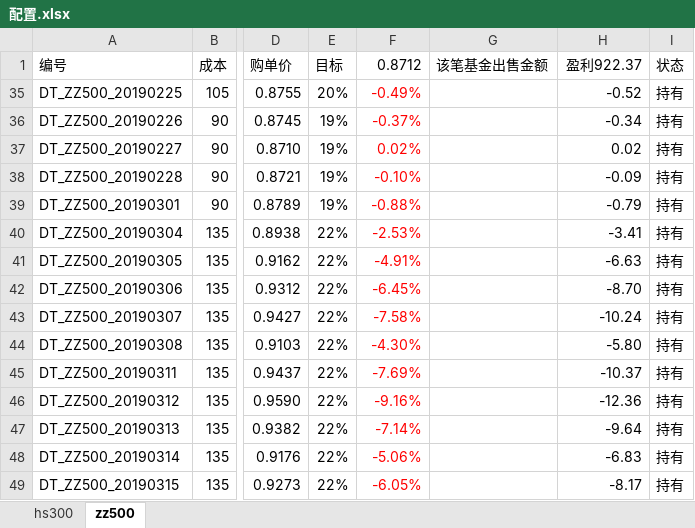
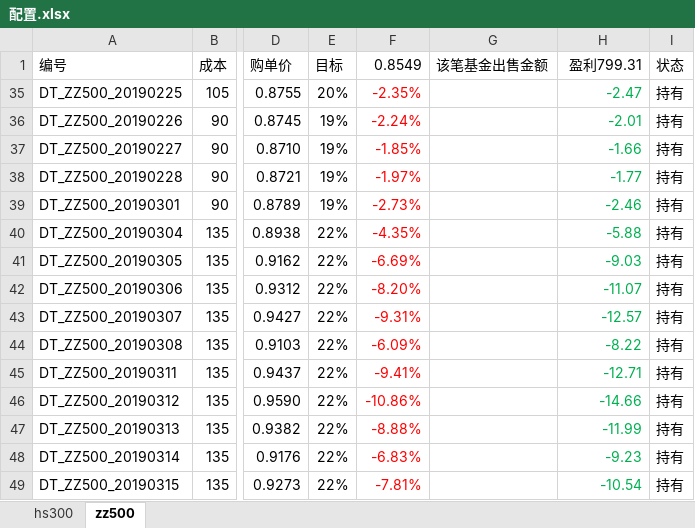
Before and after one commit to husky8/cccode, an Excel workbook: invest/配置.xlsx, sheet zz500, drawn as a sheet; only a part is shown, gaps mark what is left out; values as stored, in another font and other column widths than the file's, no borders; conditional formats not drawn; the diff covers the shown part only; the diff names each change by its address in the sheet, - before the commit and + after, or states it on an @@ line.

Commit message:
update

```diff
--- a/invest/配置.xlsx (sheet zz500)
+++ b/invest/配置.xlsx (sheet zz500)
-F1: 0.8712
+F1: 0.8549
-H1: 盈利922.37
+H1: 盈利799.31
-F35 (0.8549): -0.49%
+F35 (0.8549): -2.35%
-H35 (盈利799.31): -0.52
+H35 (盈利799.31): -2.47
-H35:H49 text colour: black
+H35:H49 text colour: #00B050
-F36 (0.8549): -0.37%
+F36 (0.8549): -2.24%
-H36 (盈利799.31): -0.34
+H36 (盈利799.31): -2.01
-F37 (0.8549): 0.02%
+F37 (0.8549): -1.85%
-H37 (盈利799.31): 0.02
+H37 (盈利799.31): -1.66
-F38 (0.8549): -0.10%
+F38 (0.8549): -1.97%
-H38 (盈利799.31): -0.09
+H38 (盈利799.31): -1.77
-F39 (0.8549): -0.88%
+F39 (0.8549): -2.73%
-H39 (盈利799.31): -0.79
+H39 (盈利799.31): -2.46
-F40 (0.8549): -2.53%
+F40 (0.8549): -4.35%
-H40 (盈利799.31): -3.41
+H40 (盈利799.31): -5.88
-F41 (0.8549): -4.91%
+F41 (0.8549): -6.69%
-H41 (盈利799.31): -6.63
+H41 (盈利799.31): -9.03
-F42 (0.8549): -6.45%
+F42 (0.8549): -8.20%
-H42 (盈利799.31): -8.70
+H42 (盈利799.31): -11.07
-F43 (0.8549): -7.58%
+F43 (0.8549): -9.31%
-H43 (盈利799.31): -10.24
+H43 (盈利799.31): -12.57
-F44 (0.8549): -4.30%
+F44 (0.8549): -6.09%
-H44 (盈利799.31): -5.80
+H44 (盈利799.31): -8.22
-F45 (0.8549): -7.69%
+F45 (0.8549): -9.41%
-H45 (盈利799.31): -10.37
+H45 (盈利799.31): -12.71
-F46 (0.8549): -9.16%
+F46 (0.8549): -10.86%
-H46 (盈利799.31): -12.36
+H46 (盈利799.31): -14.66
-F47 (0.8549): -7.14%
+F47 (0.8549): -8.88%
-H47 (盈利799.31): -9.64
+H47 (盈利799.31): -11.99
-F48 (0.8549): -5.06%
+F48 (0.8549): -6.83%
-H48 (盈利799.31): -6.83
+H48 (盈利799.31): -9.23
-F49 (0.8549): -6.05%
+F49 (0.8549): -7.81%
-H49 (盈利799.31): -8.17
+H49 (盈利799.31): -10.54
```
Also changed, not shown: 5 added rows, 75 edited cells and cell formats elsewhere in this sheet, sheet hs300, hidden cells.
